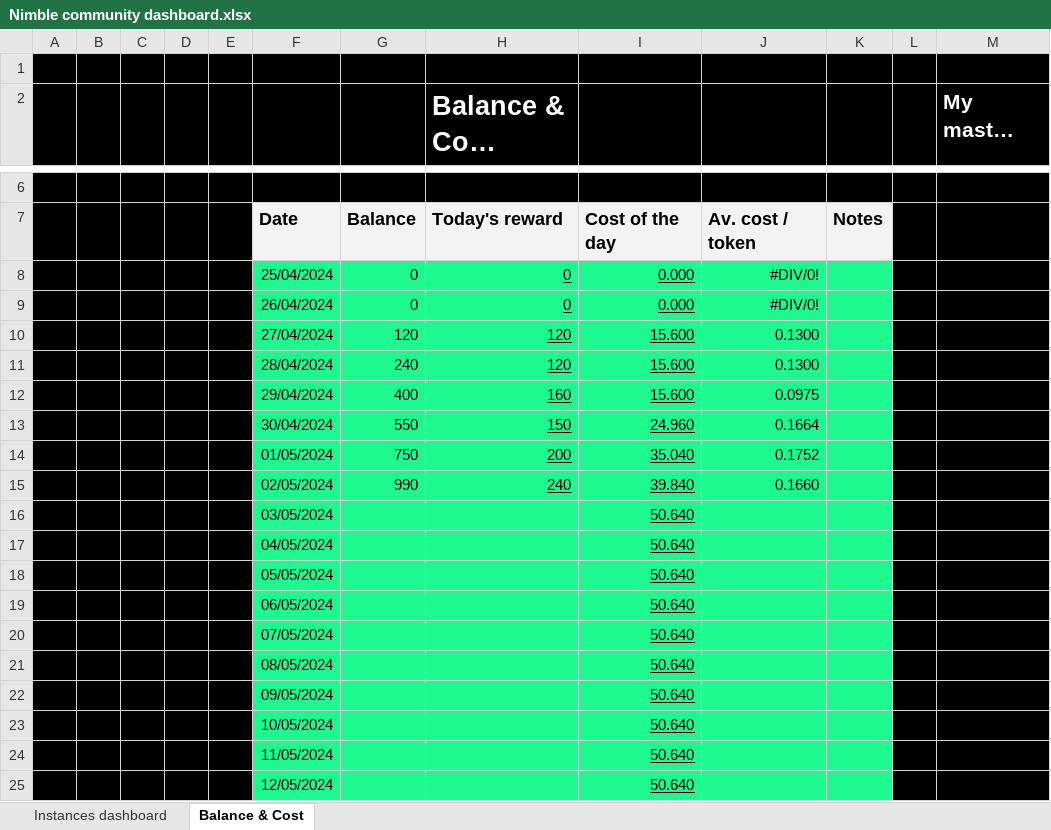
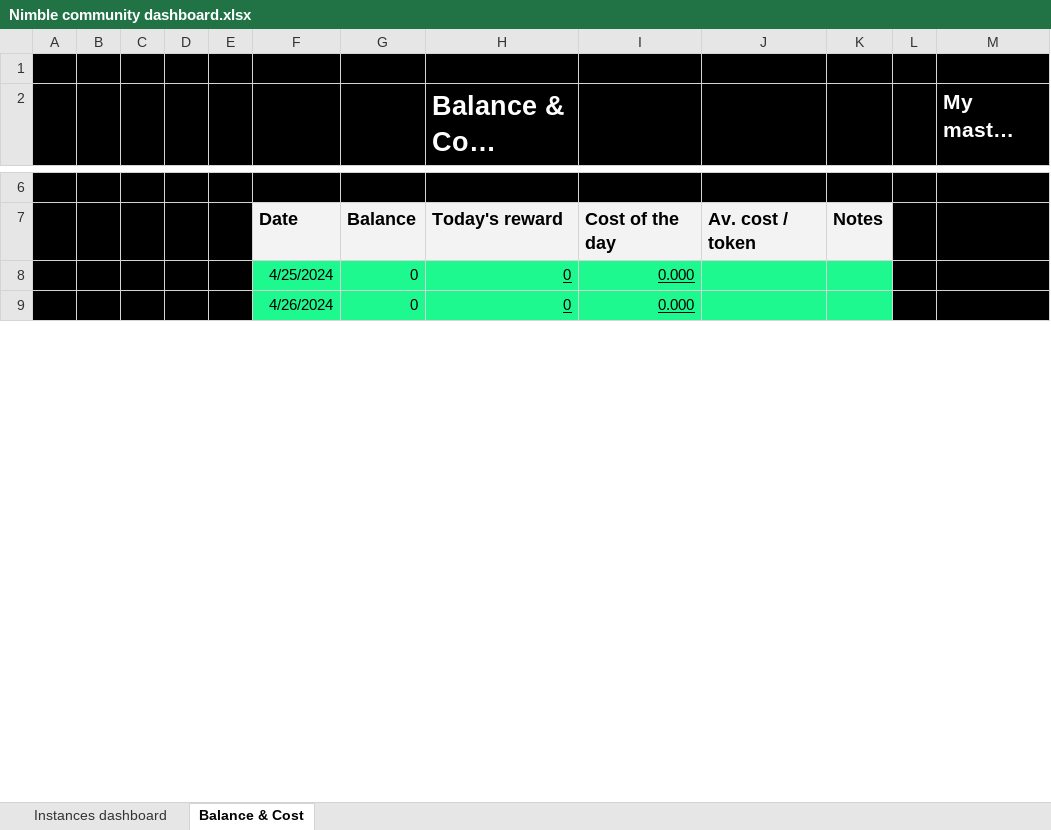
Before and after one commit to Cl0dev/nimble-dashboard, an Excel workbook: Nimble community dashboard.xlsx, sheet Balance & Cost, drawn as a sheet; only a part is shown, gaps mark what is left out; long unchanged cells end in …; values as stored, in another font and other column widths than the file's, no borders; charts and pictures not drawn; removed rows and columns are numbered as before the commit, all else as after; the diff covers the shown part only; the diff names each change by its address in the sheet, - before the commit and + after, or states it on an @@ line.

```diff
--- a/Nimble community dashboard.xlsx (sheet Balance & Cost)
+++ b/Nimble community dashboard.xlsx (sheet Balance & Cost)
-F8: 25/04/2024
+F8: 4/25/2024
-J8:J9: #DIV/0!
+J8:J9: (empty)
-F9: 26/04/2024
+F9: 4/26/2024
-row 10:  |  |  |  |  | 27/04/2024 | 120 | 120 | 15.600 | 0.1300
-row 11:  |  |  |  |  | 28/04/2024 | 240 | 120 | 15.600 | 0.1300
-row 12:  |  |  |  |  | 29/04/2024 | 400 | 160 | 15.600 | 0.0975
-row 13:  |  |  |  |  | 30/04/2024 | 550 | 150 | 24.960 | 0.1664
-row 14:  |  |  |  |  | 01/05/2024 | 750 | 200 | 35.040 | 0.1752
-row 15:  |  |  |  |  | 02/05/2024 | 990 | 240 | 39.840 | 0.1660
-row 16:  |  |  |  |  | 03/05/2024 |  |  | 50.640
-row 17:  |  |  |  |  | 04/05/2024 |  |  | 50.640
-row 18:  |  |  |  |  | 05/05/2024 |  |  | 50.640
-row 19:  |  |  |  |  | 06/05/2024 |  |  | 50.640
-row 20:  |  |  |  |  | 07/05/2024 |  |  | 50.640
-row 21:  |  |  |  |  | 08/05/2024 |  |  | 50.640
-row 22:  |  |  |  |  | 09/05/2024 |  |  | 50.640
-row 23:  |  |  |  |  | 10/05/2024 |  |  | 50.640
-row 24:  |  |  |  |  | 11/05/2024 |  |  | 50.640
-row 25:  |  |  |  |  | 12/05/2024 |  |  | 50.640
```
Also changed, not shown: 35 added rows and 19 removed rows elsewhere in this sheet, sheet Instances dashboard, formulas that keep their value, charts or pictures, 1 other file.
